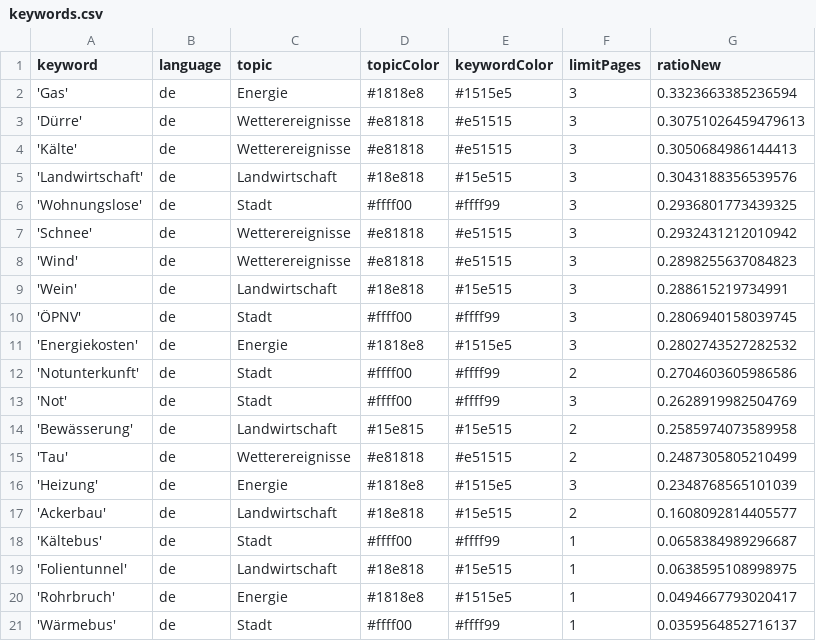
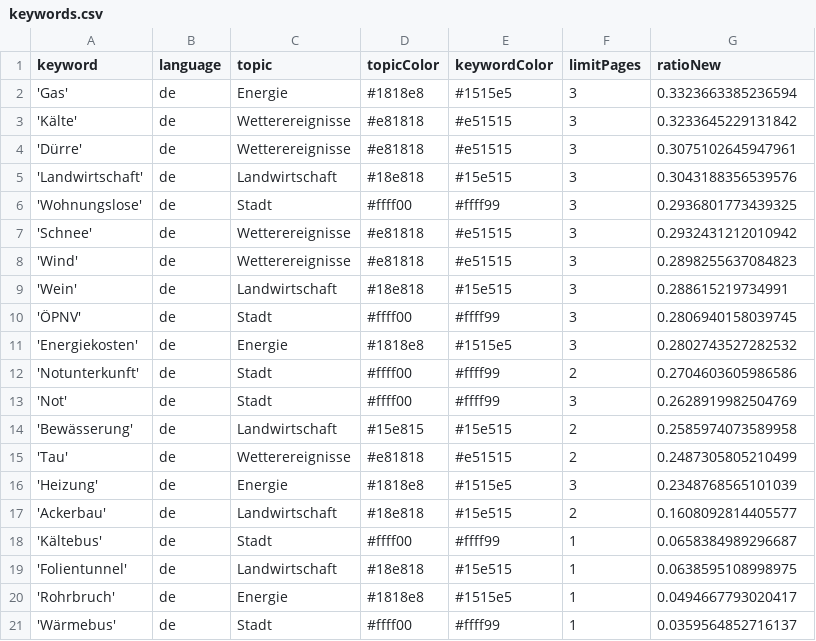
Before and after one commit to mizilett-news/winterIsComing, a CSV file: keywords.csv, drawn as a sheet.

```diff
--- a/keywords.csv
+++ b/keywords.csv
@@ -2,4 +2,4 @@ keyword,language,topic,topicColor,keywordColor,limitPages,ratioNew
 'Gas',de,Energie,#1818e8,#1515e5,3,0.3323663385236594
-'Dürre',de,Wetterereignisse,#e81818,#e51515,3,0.30751026459479613
-'Kälte',de,Wetterereignisse,#e81818,#e51515,3,0.3050684986144413
+'Kälte',de,Wetterereignisse,#e81818,#e51515,3,0.3233645229131842
+'Dürre',de,Wetterereignisse,#e81818,#e51515,3,0.3075102645947961
 'Landwirtschaft',de,Landwirtschaft,#18e818,#15e515,3,0.3043188356539576
```
Also changed, not shown: 1 other file.
